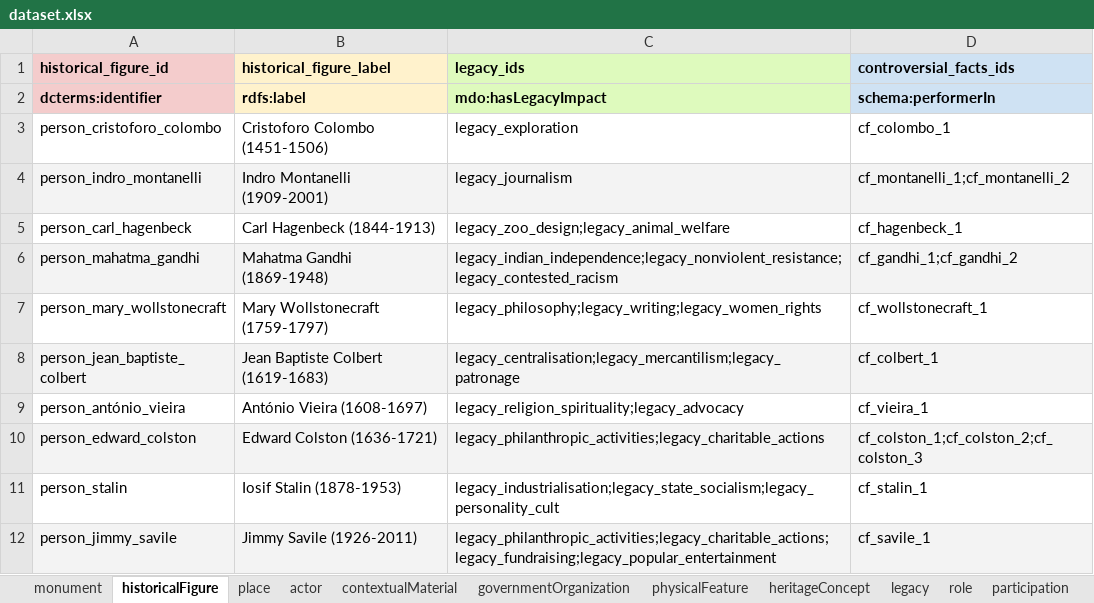
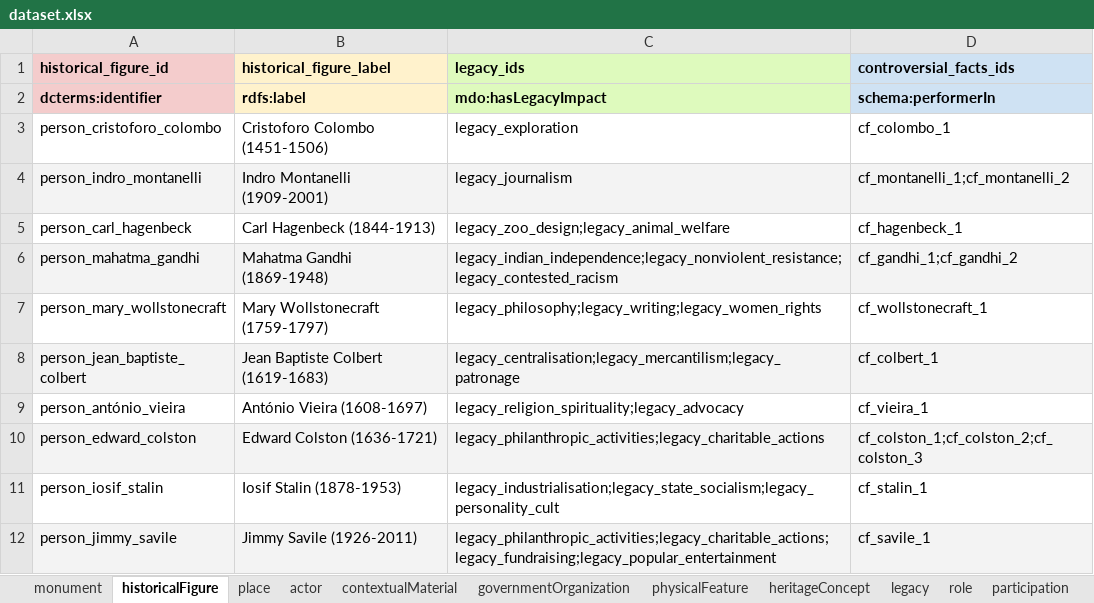
Before and after one commit to KRKE-monument-debate-ontology/Data_MDO, an Excel workbook: dataset.xlsx, sheet historicalFigure, drawn as a sheet; values as stored, in another font and other column widths than the file's, no borders; charts and pictures not drawn; the diff names each change by its address in the sheet, - before the commit and + after, or states it on an @@ line.

```diff
--- a/dataset.xlsx (sheet historicalFigure)
+++ b/dataset.xlsx (sheet historicalFigure)
-A11 (historical_figure_id): person_stalin
+A11 (historical_figure_id): person_iosif_stalin
```
Also changed, not shown: sheet argument, sheet monument, 1 other file.
